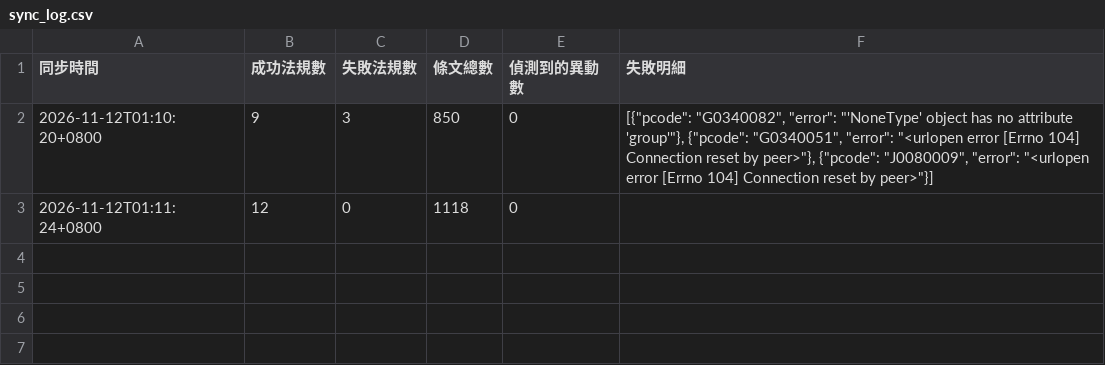
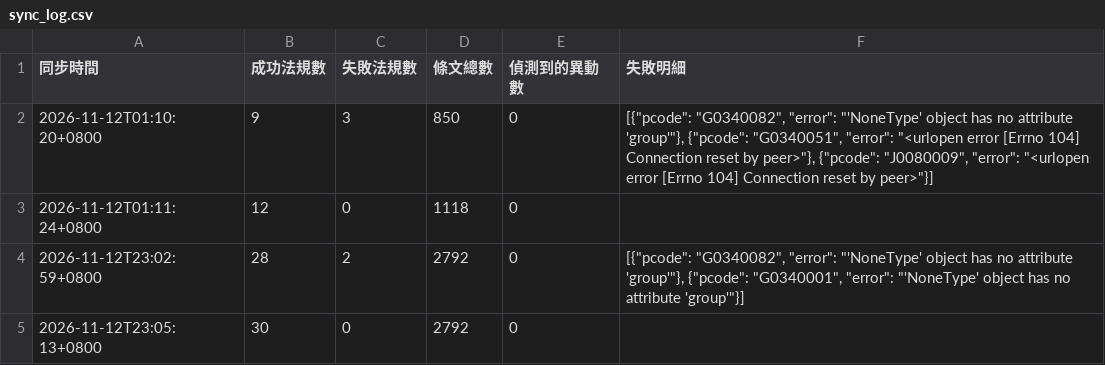
Before and after one commit to NINA-LIANG/accounting-roundtable, a CSV file: data/sync_log.csv, drawn as a sheet.

```diff
--- a/data/sync_log.csv
+++ b/data/sync_log.csv
@@ -3 +3,3 @@
 2026-11-12T01:11:24+0800,12,0,1118,0,
+2026-11-12T23:02:59+0800,28,2,2792,0,"[{""pcode"": ""G0340082"", ""error"": ""'NoneType' object has no attribute 'group'""}, {""pcode"": ""G0340001"", ""error"": ""'NoneType' object has no attribute 'group'""}]"
+2026-11-12T23:05:13+0800,30,0,2792,0,
```
Also changed, not shown: 41 other files.
